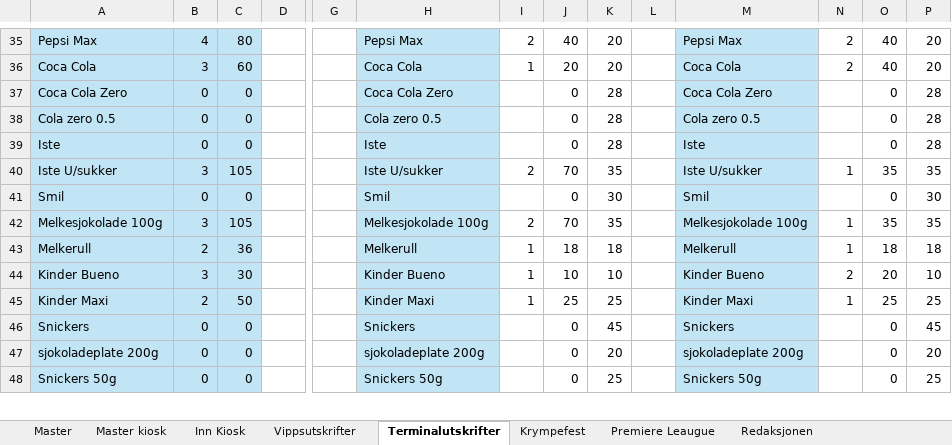
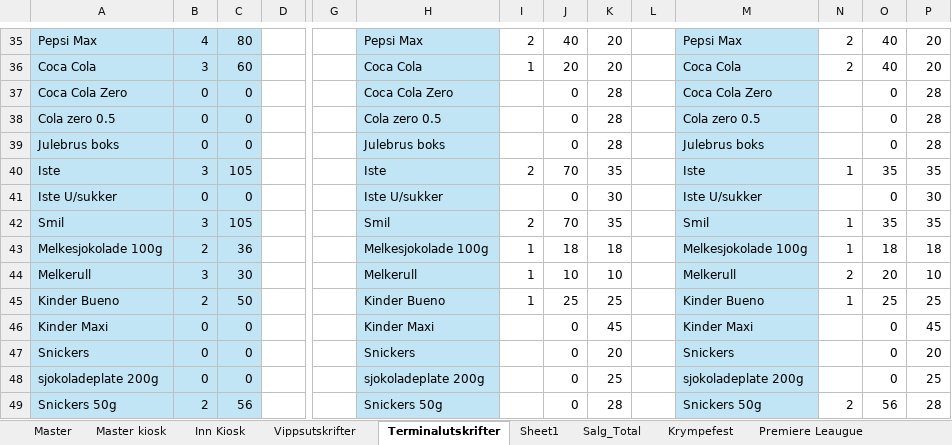
Before and after one commit to CarlMartinL/Russens-regnskap, an Excel workbook: Regnskap/Russens Regnskap Helautomatisert.xlsx, sheet Terminalutskrifter, drawn as a sheet; only a part is shown, gaps mark what is left out; values as stored, in another font and other column widths than the file's, no borders; table styles not drawn; addresses are those after the commit; rows hold the shown columns only; the diff covers the shown part only; the diff names each change by its address in the sheet, - before the commit and + after, or states it on an @@ line.

```diff
--- a/Regnskap/Russens Regnskap Helautomatisert.xlsx (sheet Terminalutskrifter)
+++ b/Regnskap/Russens Regnskap Helautomatisert.xlsx (sheet Terminalutskrifter)
+sheet tab: Sheet1
@@ sheet tab unhidden: Salg_Total @@
-A39: Iste
+A39: Julebrus boks
-H39: Iste
+H39: Julebrus boks
-M39: Iste
+M39: Julebrus boks
-A40: Iste U/sukker
+A40: Iste
-H40: Iste U/sukker
+H40: Iste
-M40: Iste U/sukker
+M40: Iste
-A41: Smil
+A41: Iste U/sukker
-H41: Smil
+H41: Iste U/sukker
-M41: Smil
+M41: Iste U/sukker
-A42: Melkesjokolade 100g
+A42: Smil
-H42: Melkesjokolade 100g
+H42: Smil
-M42: Melkesjokolade 100g
+M42: Smil
-A43: Melkerull
+A43: Melkesjokolade 100g
-H43: Melkerull
+H43: Melkesjokolade 100g
-M43: Melkerull
+M43: Melkesjokolade 100g
-A44: Kinder Bueno
+A44: Melkerull
-H44: Kinder Bueno
+H44: Melkerull
-M44: Kinder Bueno
+M44: Melkerull
-A45: Kinder Maxi
+A45: Kinder Bueno
-H45: Kinder Maxi
+H45: Kinder Bueno
-M45: Kinder Maxi
+M45: Kinder Bueno
+row 46: Kinder Maxi | 0 | 0 |  |  | Kinder Maxi |  | 0 | 45 |  | Kinder Maxi |  | 0 | 45
-K47: 45
+K47: 20
-P47: 45
+P47: 20
-K48: 20
+K48: 25
-P48: 20
+P48: 25
-B49: 0
+B49: 2
-C49: 0
+C49: 56
-K49: 25
+K49: 28
-N49: (empty)
+N49: 2
-O49: 0
+O49: 56
-P49: 25
+P49: 28
```
Also changed, not shown: 2 added rows, 3 removed rows, 53 edited cells and cell formats elsewhere in this sheet, sheet Master kiosk, sheet Inn Kiosk, sheet Vippsutskrifter, formulas that keep their value, 1 other file.
